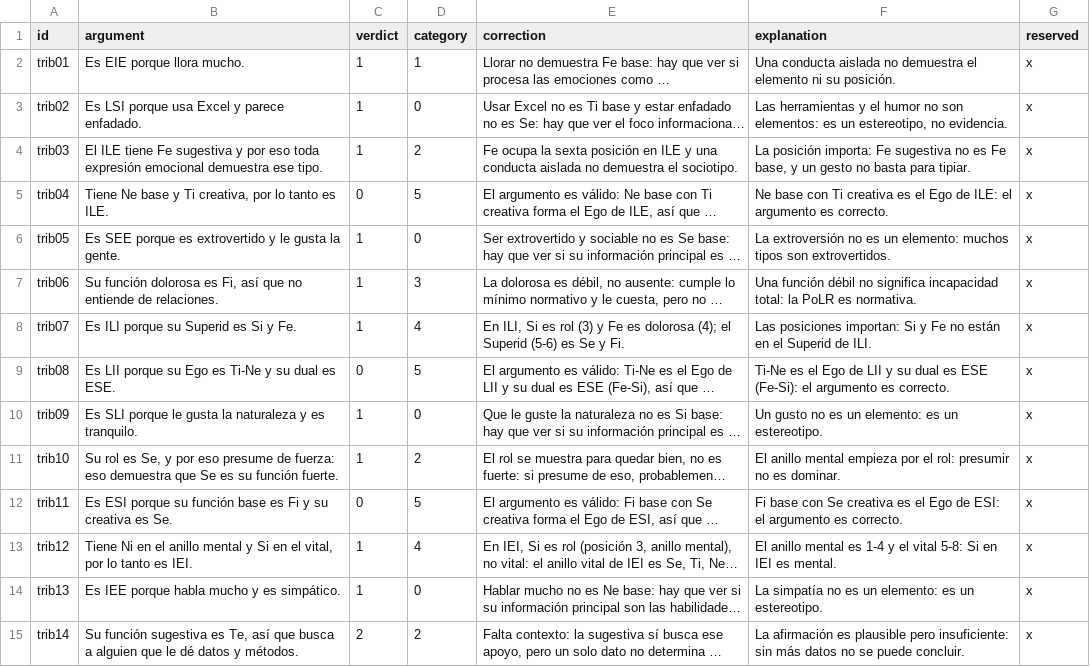
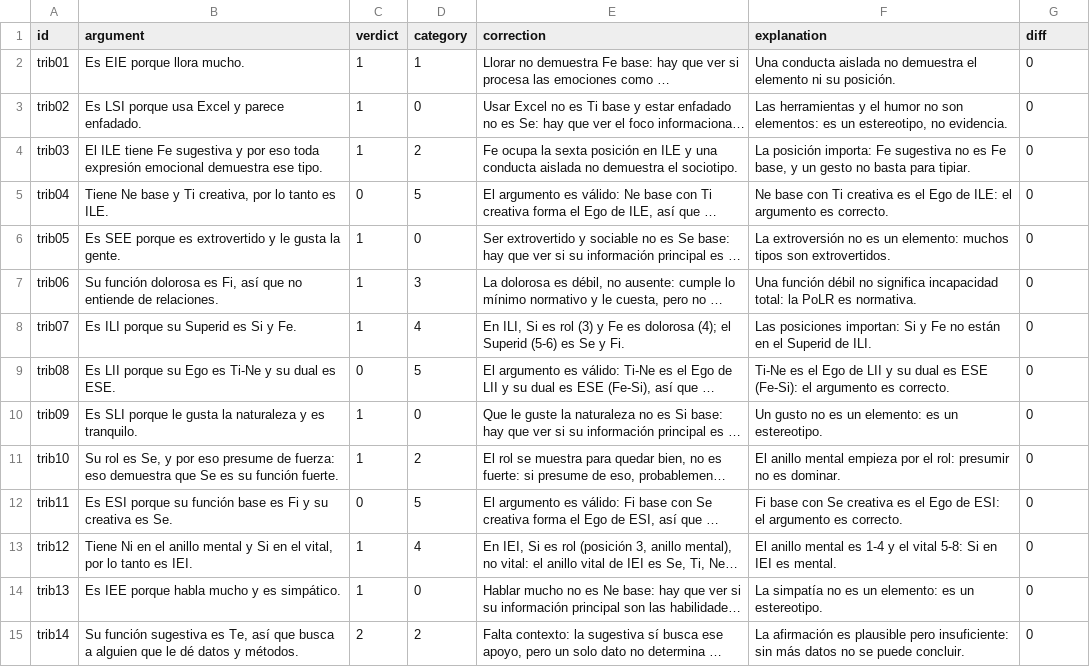
Before and after one commit to ElAntiCristo616/ValhallaSchool, a TSV file: app/src/main/assets/games_tribunal.tsv, drawn as a sheet; only a part is shown; long unchanged cells end in …; the diff covers the shown part only; the diff names each change by its address in the sheet, - before the commit and + after, or states it on an @@ line.

```diff
--- a/app/src/main/assets/games_tribunal.tsv
+++ b/app/src/main/assets/games_tribunal.tsv
-G1: reserved
+G1: diff
-G2:G15 (diff): x
+G2:G15 (diff): 0
```
Also changed, not shown: 10 added rows and 6 edited cells elsewhere in this file, app/src/main/assets/games_conexiones.tsv, app/src/main/assets/games_intruso.tsv, 17 other files.
